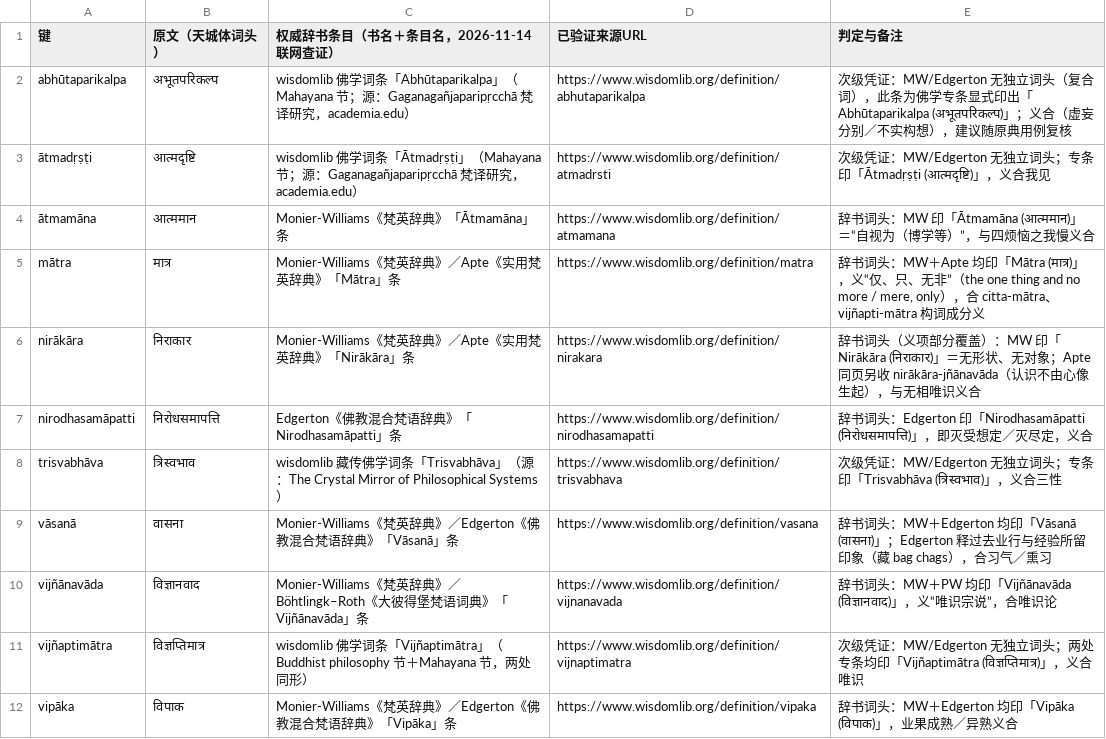
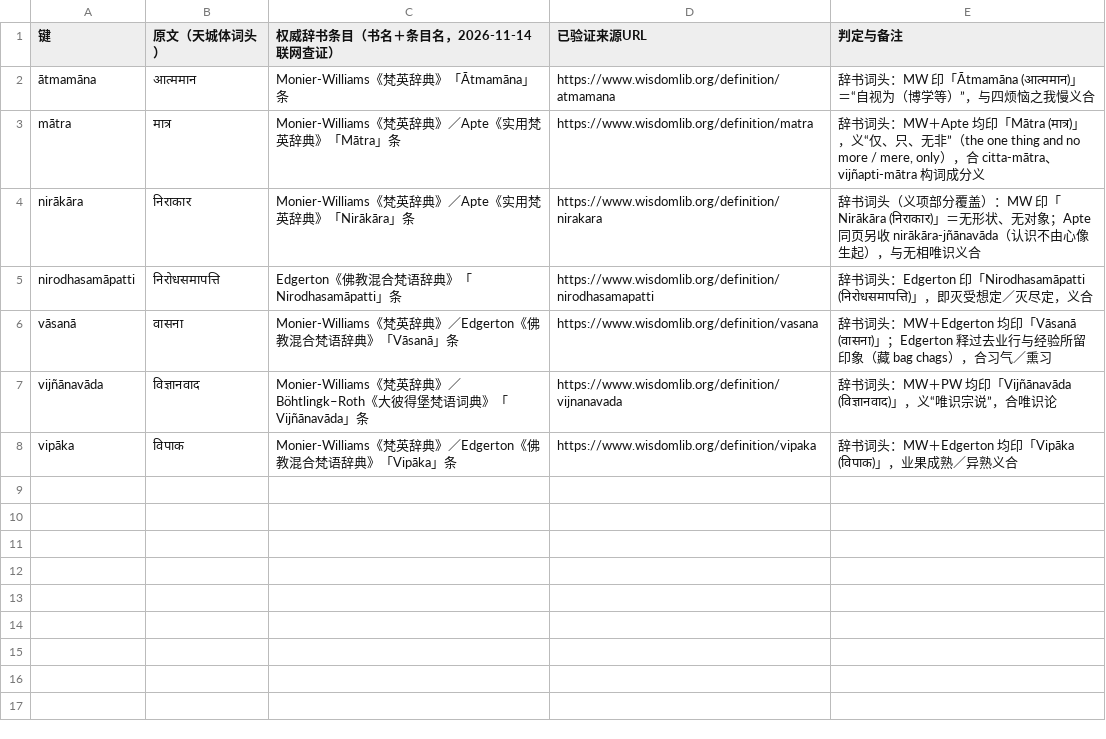
Before and after one commit to taophilosophy/SEP-CN, a TSV file: specs/008-terminology-campaign/results/orig-verify-2026-11-14-b6.tsv, drawn as a sheet.

```diff
--- a/specs/008-terminology-campaign/results/orig-verify-2026-11-14-b6.tsv
+++ b/specs/008-terminology-campaign/results/orig-verify-2026-11-14-b6.tsv
@@ -1,4 +1,2 @@
 键	原文（天城体词头）	权威辞书条目（书名＋条目名，2026-11-14 联网查证）	已验证来源URL	判定与备注
-abhūtaparikalpa	अभूतपरिकल्प	wisdomlib 佛学词条「Abhūtaparikalpa」（Mahayana 节；源：Gaganagañjaparipṛcchā 梵译研究，academia.edu）	https://www.wisdomlib.org/definition/abhutaparikalpa	次级凭证：MW/Edgerton 无独立词头（复合词），此条为佛学专条显式印出「Abhūtaparikalpa (अभूतपरिकल्प)」；义合（虚妄分别／不实构想），建议随原典用例复核
-ātmadṛṣṭi	आत्मदृष्टि	wisdomlib 佛学词条「Ātmadṛṣṭi」（Mahayana 节；源：Gaganagañjaparipṛcchā 梵译研究，academia.edu）	https://www.wisdomlib.org/definition/atmadrsti	次级凭证：MW/Edgerton 无独立词头；专条印「Ātmadṛṣṭi (आत्मदृष्टि)」，义合我见
 ātmamāna	आत्ममान	Monier-Williams《梵英辞典》「Ātmamāna」条	https://www.wisdomlib.org/definition/atmamana	辞书词头：MW 印「Ātmamāna (आत्ममान)」＝“自视为（博学等）”，与四烦恼之我慢义合
@@ -7,6 +5,4 @@ nirākāra	निराकार	Monier-Williams《梵英辞典》／Apte《实
 nirodhasamāpatti	निरोधसमापत्ति	Edgerton《佛教混合梵语辞典》「Nirodhasamāpatti」条	https://www.wisdomlib.org/definition/nirodhasamapatti	辞书词头：Edgerton 印「Nirodhasamāpatti (निरोधसमापत्ति)」，即灭受想定／灭尽定，义合
-trisvabhāva	त्रिस्वभाव	wisdomlib 藏传佛学词条「Trisvabhāva」（源：The Crystal Mirror of Philosophical Systems）	https://www.wisdomlib.org/definition/trisvabhava	次级凭证：MW/Edgerton 无独立词头；专条印「Trisvabhāva (त्रिस्वभाव)」，义合三性
 vāsanā	वासना	Monier-Williams《梵英辞典》／Edgerton《佛教混合梵语辞典》「Vāsanā」条	https://www.wisdomlib.org/definition/vasana	辞书词头：MW＋Edgerton 均印「Vāsanā (वासना)」；Edgerton 释过去业行与经验所留印象（藏 bag chags），合习气／熏习
 vijñānavāda	विज्ञानवाद	Monier-Williams《梵英辞典》／Böhtlingk–Roth《大彼得堡梵语词典》「Vijñānavāda」条	https://www.wisdomlib.org/definition/vijnanavada	辞书词头：MW＋PW 均印「Vijñānavāda (विज्ञानवाद)」，义“唯识宗说”，合唯识论
-vijñaptimātra	विज्ञप्तिमात्र	wisdomlib 佛学词条「Vijñaptimātra」（Buddhist philosophy 节＋Mahayana 节，两处同形）	https://www.wisdomlib.org/definition/vijnaptimatra	次级凭证：MW/Edgerton 无独立词头；两处专条均印「Vijñaptimātra (विज्ञप्तिमात्र)」，义合唯识
 vipāka	विपाक	Monier-Williams《梵英辞典》／Edgerton《佛教混合梵语辞典》「Vipāka」条	https://www.wisdomlib.org/definition/vipaka	辞书词头：MW＋Edgerton 均印「Vipāka (विपाक)」，业果成熟／异熟义合
```
Also changed, not shown: 12 other files.
